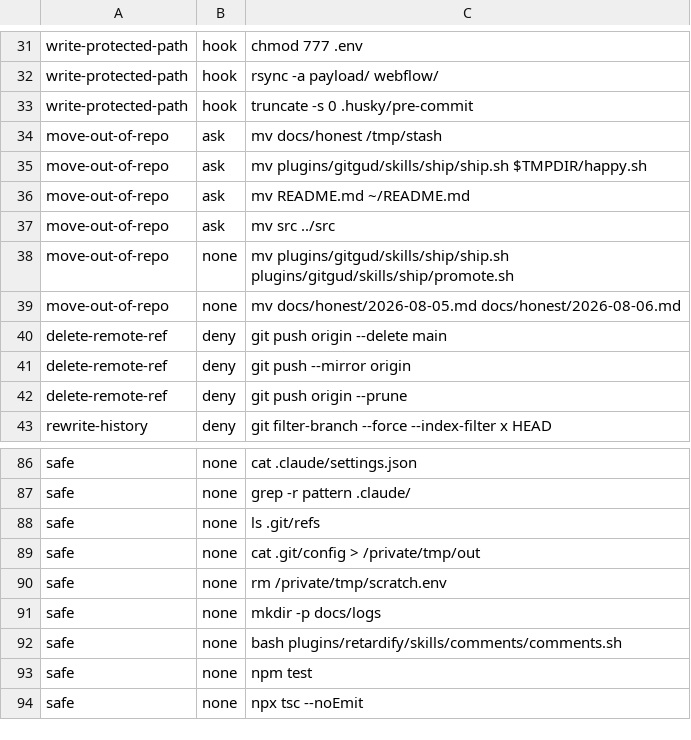
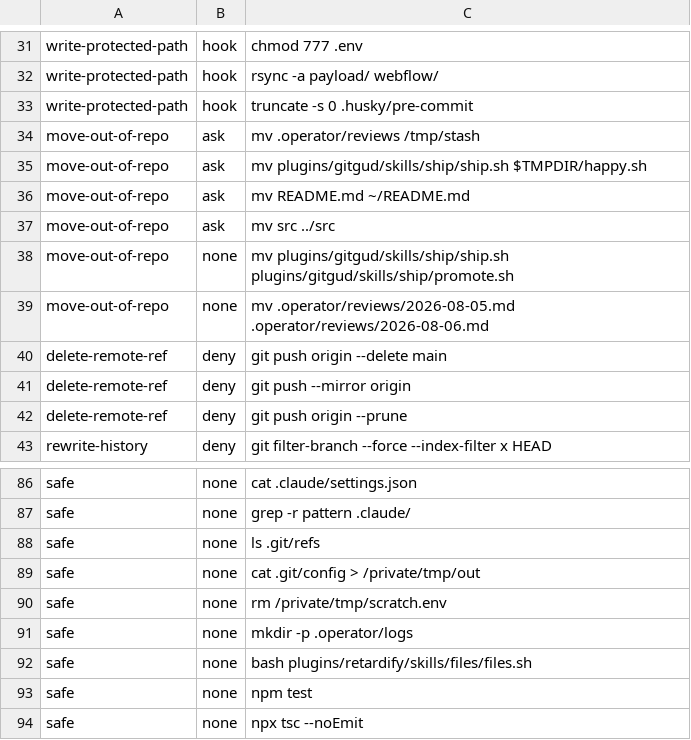
Before and after one commit to MaisonDeVolonte/construct, a TSV file: plugins/operator/shared/corpus.tsv, drawn as a sheet; only a part is shown, gaps mark what is left out.

Commit message:
update(operator): point the hooks and corpus at .operator/
- collapses two generic artifact roots into one dot-prefixed namespace, so a host project's own
  directories are never claimed by this suite
- retires the docs/ ignore rule, which silently stopped tracking a host project's documentation
- the corpus fixture follows the same rename, and picks up the merged file linter's new path

```diff
--- a/plugins/operator/shared/corpus.tsv
+++ b/plugins/operator/shared/corpus.tsv
@@ -33,3 +33,3 @@ write-protected-path	hook	rsync -a payload/ webflow/
 write-protected-path	hook	truncate -s 0 .husky/pre-commit
-move-out-of-repo	ask	mv docs/honest /tmp/stash
+move-out-of-repo	ask	mv .operator/reviews /tmp/stash
 move-out-of-repo	ask	mv plugins/gitgud/skills/ship/ship.sh $TMPDIR/happy.sh
@@ -38,3 +38,3 @@ move-out-of-repo	ask	mv src ../src
 move-out-of-repo	none	mv plugins/gitgud/skills/ship/ship.sh plugins/gitgud/skills/ship/promote.sh
-move-out-of-repo	none	mv docs/honest/2026-08-05.md docs/honest/2026-08-06.md
+move-out-of-repo	none	mv .operator/reviews/2026-08-05.md .operator/reviews/2026-08-06.md
 delete-remote-ref	deny	git push origin --delete main
@@ -90,4 +90,4 @@ safe	none	cat .git/config > /private/tmp/out
 safe	none	rm /private/tmp/scratch.env
-safe	none	mkdir -p docs/logs
-safe	none	bash plugins/retardify/skills/comments/comments.sh
+safe	none	mkdir -p .operator/logs
+safe	none	bash plugins/retardify/skills/files/files.sh
 safe	none	npm test
```
Also changed, not shown: 3 other files.
